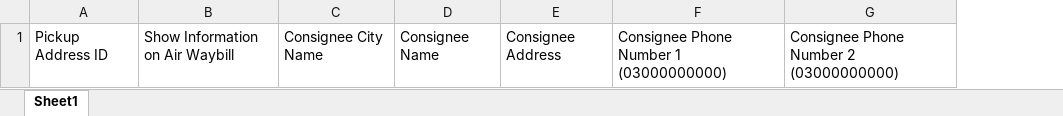
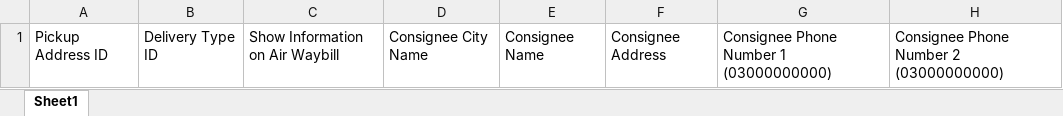
Before and after one commit to NajamNazar712/sonic, an Excel workbook: public/file/Trax Book Corporate Reverse Pickup Shipment Template.xlsx, sheet Sheet1, drawn as a sheet; only a part is shown; values as stored, in another font and other column widths than the file's, no borders; the diff names each change by its address in the sheet, - before the commit and + after, or states it on an @@ line.

```diff
--- a/public/file/Trax Book Corporate Reverse Pickup Shipment Template.xlsx (sheet Sheet1)
+++ b/public/file/Trax Book Corporate Reverse Pickup Shipment Template.xlsx (sheet Sheet1)
+column B, row 1: Delivery Type ID
```
Also changed, not shown: 1 other file.
